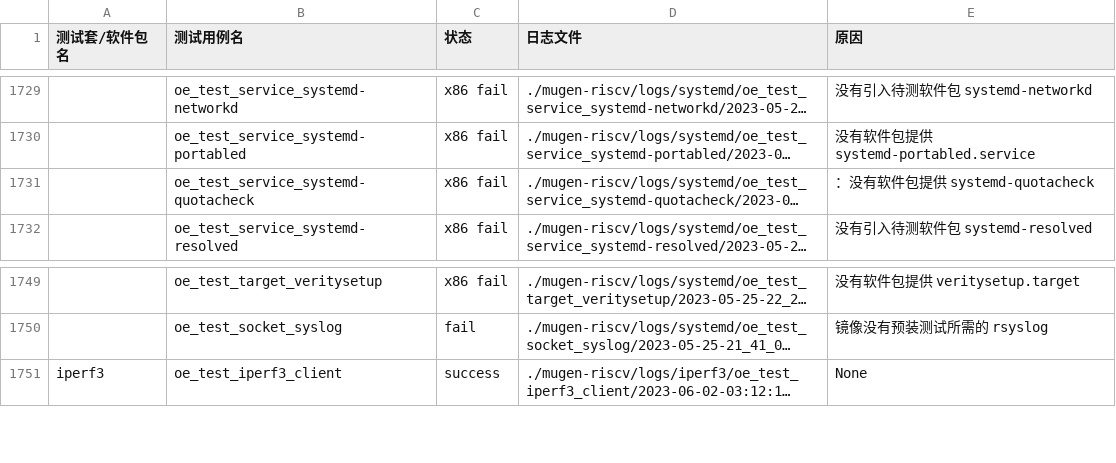
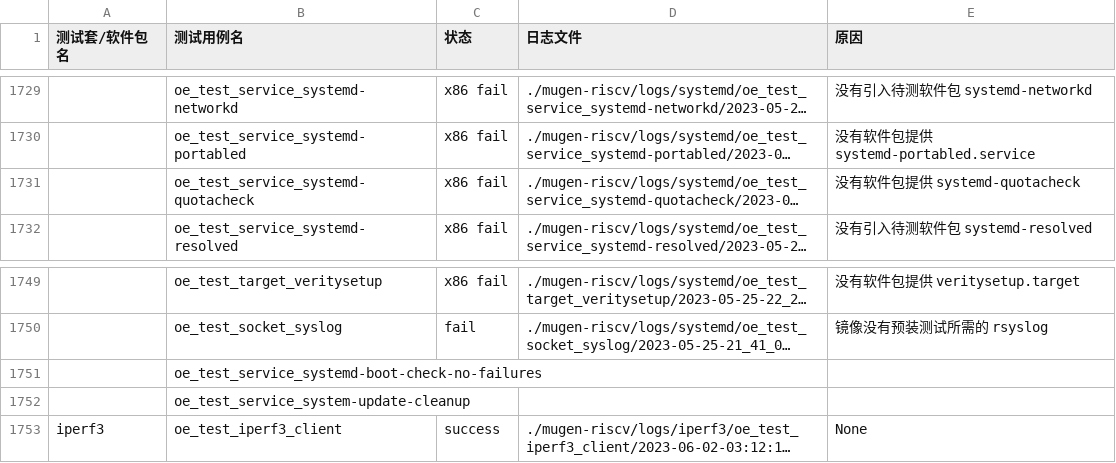
Before and after one commit to KotorinMinami/res_list, a CSV file: failureCause.csv, drawn as a sheet; only a part is shown, gaps mark what is left out; long unchanged cells end in …; the diff names each change by its address in the sheet, - before the commit and + after, or states it on an @@ line.

Commit message:
Add two blank line for missed systemd testcases

```diff
--- a/failureCause.csv
+++ b/failureCause.csv
-E1731 (原因): ：没有软件包提供 systemd-quotacheck
+E1731 (原因): 没有软件包提供 systemd-quotacheck
+row 1751:  | oe_test_service_systemd-boot-check-no-failures
+row 1752:  | oe_test_service_system-update-cleanup
```
Also changed, not shown: 1 other file.
